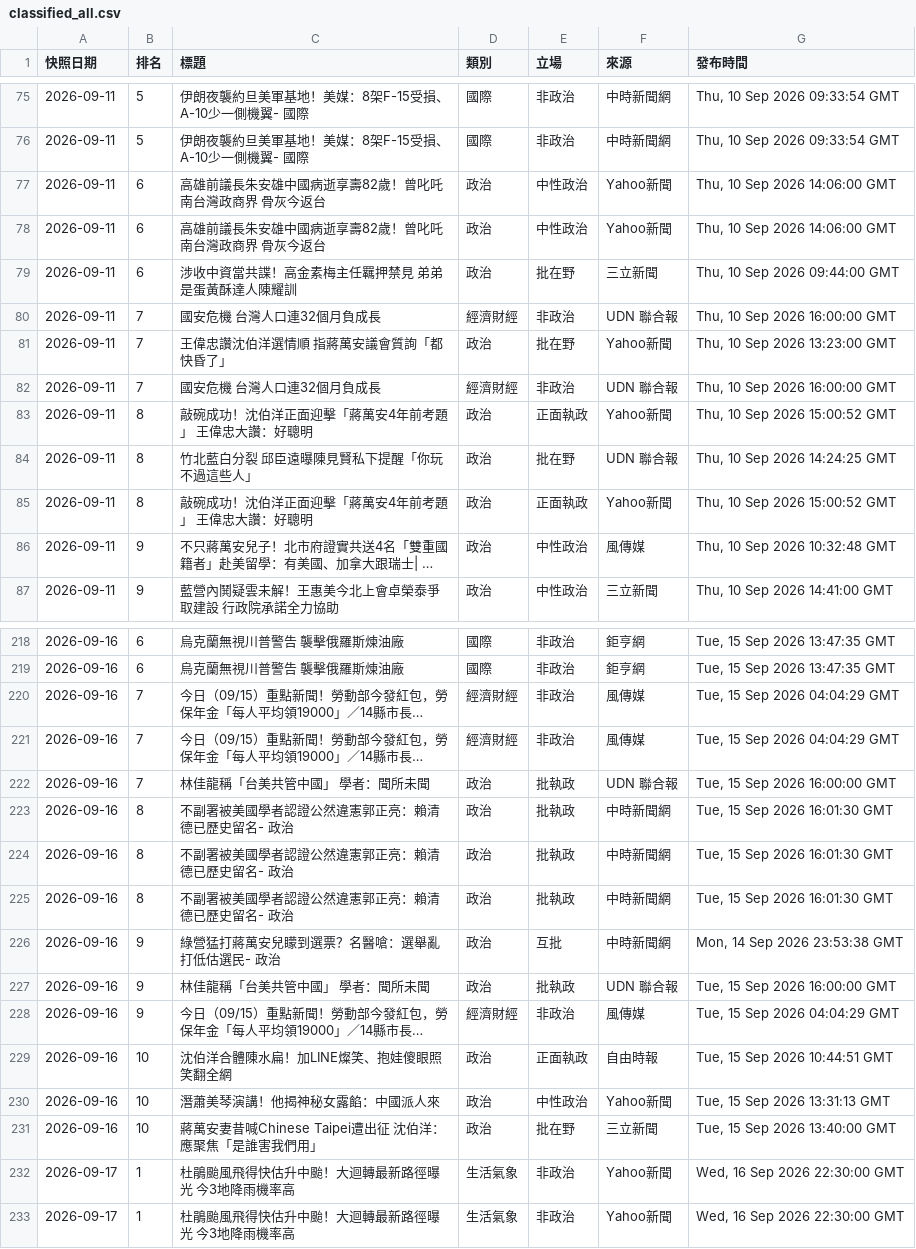
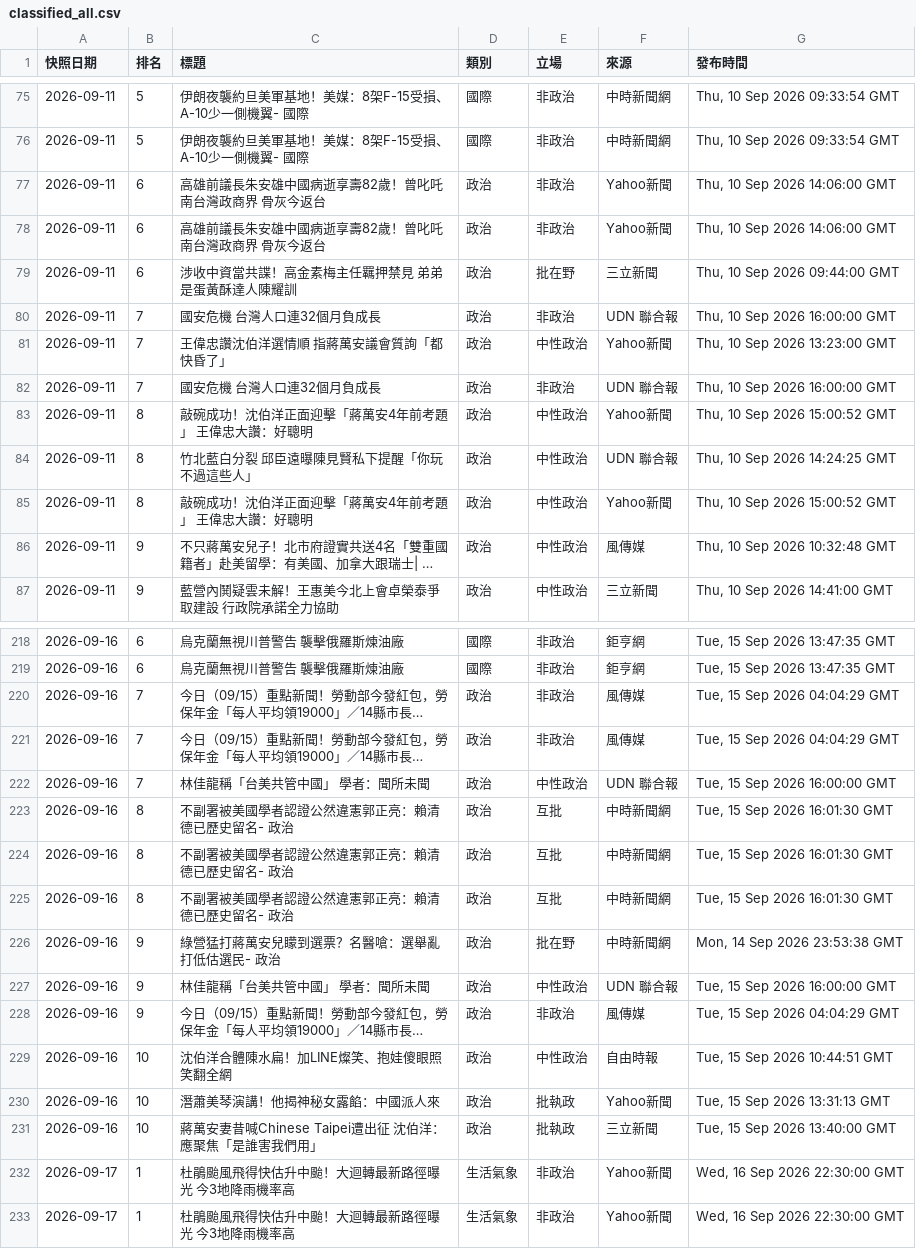
Before and after one commit to Ed2496/taiwan-news-top10-dashboard, a CSV file: classified_all.csv, drawn as a sheet; only a part is shown, gaps mark what is left out; long unchanged cells end in …; the diff covers the shown part only; the diff names each change by its address in the sheet, - before the commit and + after, or states it on an @@ line.

```diff
--- a/classified_all.csv
+++ b/classified_all.csv
-E77:E78 (立場): 中性政治
+E77:E78 (立場): 非政治
-D80 (類別): 經濟財經
+D80 (類別): 政治
-E81 (立場): 批在野
+E81 (立場): 中性政治
-D82 (類別): 經濟財經
+D82 (類別): 政治
-E83 (立場): 正面執政
+E83 (立場): 中性政治
-E84 (立場): 批在野
+E84 (立場): 中性政治
-E85 (立場): 正面執政
+E85 (立場): 中性政治
-D220:D221 (類別): 經濟財經
+D220:D221 (類別): 政治
-E222 (立場): 批執政
+E222 (立場): 中性政治
-E223:E225 (立場): 批執政
+E223:E225 (立場): 互批
-E226 (立場): 互批
+E226 (立場): 批在野
-E227 (立場): 批執政
+E227 (立場): 中性政治
-D228 (類別): 經濟財經
+D228 (類別): 政治
-E229 (立場): 正面執政
+E229 (立場): 中性政治
-E230 (立場): 中性政治
+E230 (立場): 批執政
-E231 (立場): 批在野
+E231 (立場): 批執政
```
Also changed, not shown: 79 edited cells elsewhere in this file, 3 other files.
